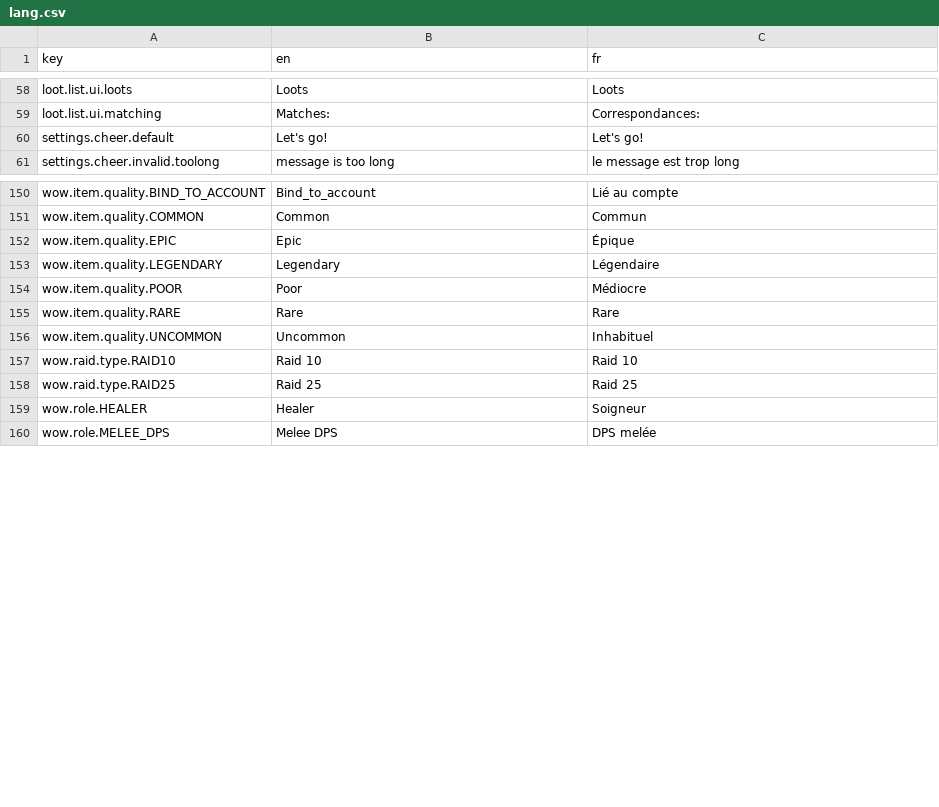
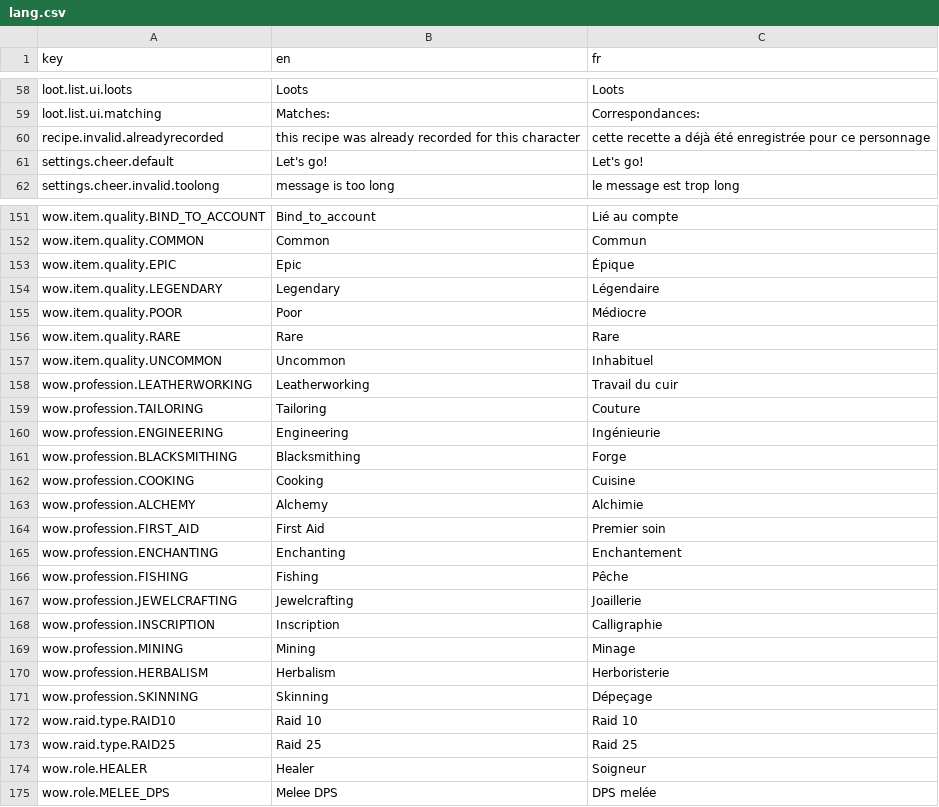
Before and after one commit to waliens/bloude-clockin, a CSV file: src/lang/lang.csv, drawn as a sheet; only a part is shown, gaps mark what is left out.

Commit message:
updates for recipes managements

```diff
--- a/src/lang/lang.csv
+++ b/src/lang/lang.csv
@@ -59,2 +59,3 @@ loot.list.ui.loots,"Loots","Loots"
 loot.list.ui.matching,"Matches:","Correspondances:"
+recipe.invalid.alreadyrecorded,"this recipe was already recorded for this character","cette recette a déjà été enregistrée pour ce personnage"
 settings.cheer.default,"Let's go!","Let's go!"
@@ -156,2 +157,16 @@ wow.item.quality.RARE,"Rare","Rare"
 wow.item.quality.UNCOMMON,"Uncommon","Inhabituel"
+wow.profession.LEATHERWORKING,"Leatherworking","Travail du cuir"
+wow.profession.TAILORING,"Tailoring","Couture"
+wow.profession.ENGINEERING,"Engineering","Ingénieurie"
+wow.profession.BLACKSMITHING,"Blacksmithing","Forge"
+wow.profession.COOKING,"Cooking","Cuisine"
+wow.profession.ALCHEMY,"Alchemy","Alchimie"
+wow.profession.FIRST_AID,"First Aid","Premier soin"
+wow.profession.ENCHANTING,"Enchanting","Enchantement"
+wow.profession.FISHING,"Fishing","Pêche"
+wow.profession.JEWELCRAFTING,"Jewelcrafting","Joaillerie"
+wow.profession.INSCRIPTION,"Inscription","Calligraphie"
+wow.profession.MINING,"Mining","Minage"
+wow.profession.HERBALISM,"Herbalism","Herboristerie"
+wow.profession.SKINNING,"Skinning","Dépeçage"
 wow.raid.type.RAID10,"Raid 10","Raid 10"
```
Also changed, not shown: 7 other files.
